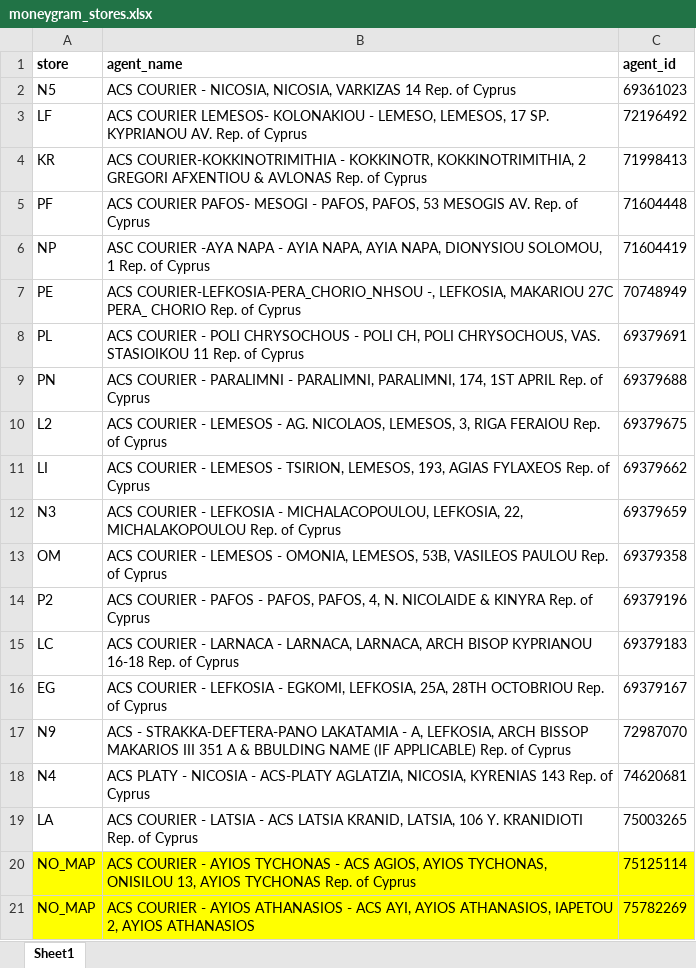
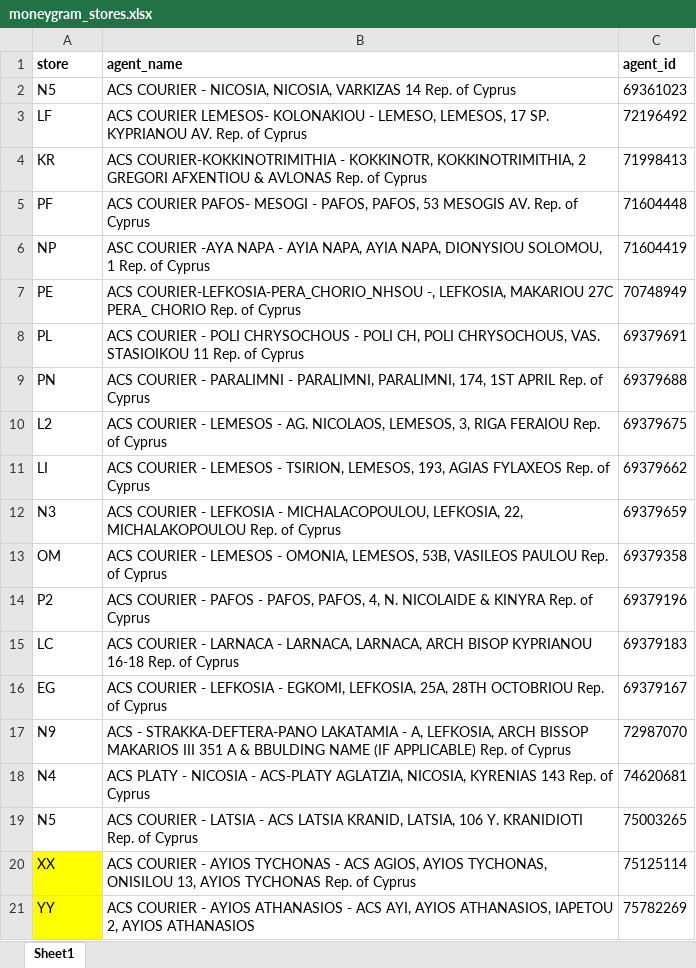
Before and after one commit to lefkiospaikousis/CSIemail, an Excel workbook: data-raw/moneygram_stores.xlsx, sheet Sheet1, drawn as a sheet; values as stored, in another font and other column widths than the file's, no borders; the diff names each change by its address in the sheet, - before the commit and + after, or states it on an @@ line.

```diff
--- a/data-raw/moneygram_stores.xlsx (sheet Sheet1)
+++ b/data-raw/moneygram_stores.xlsx (sheet Sheet1)
-A19 (store): LA
+A19 (store): N5
-A20 (store): NO_MAP
+A20 (store): ΧΧ
-B20:C21 fill: #FFFF00
+B20:C21 fill: none
-A21 (store): NO_MAP
+A21 (store): ΥΥ
```
Also changed, not shown: 11 other files.
